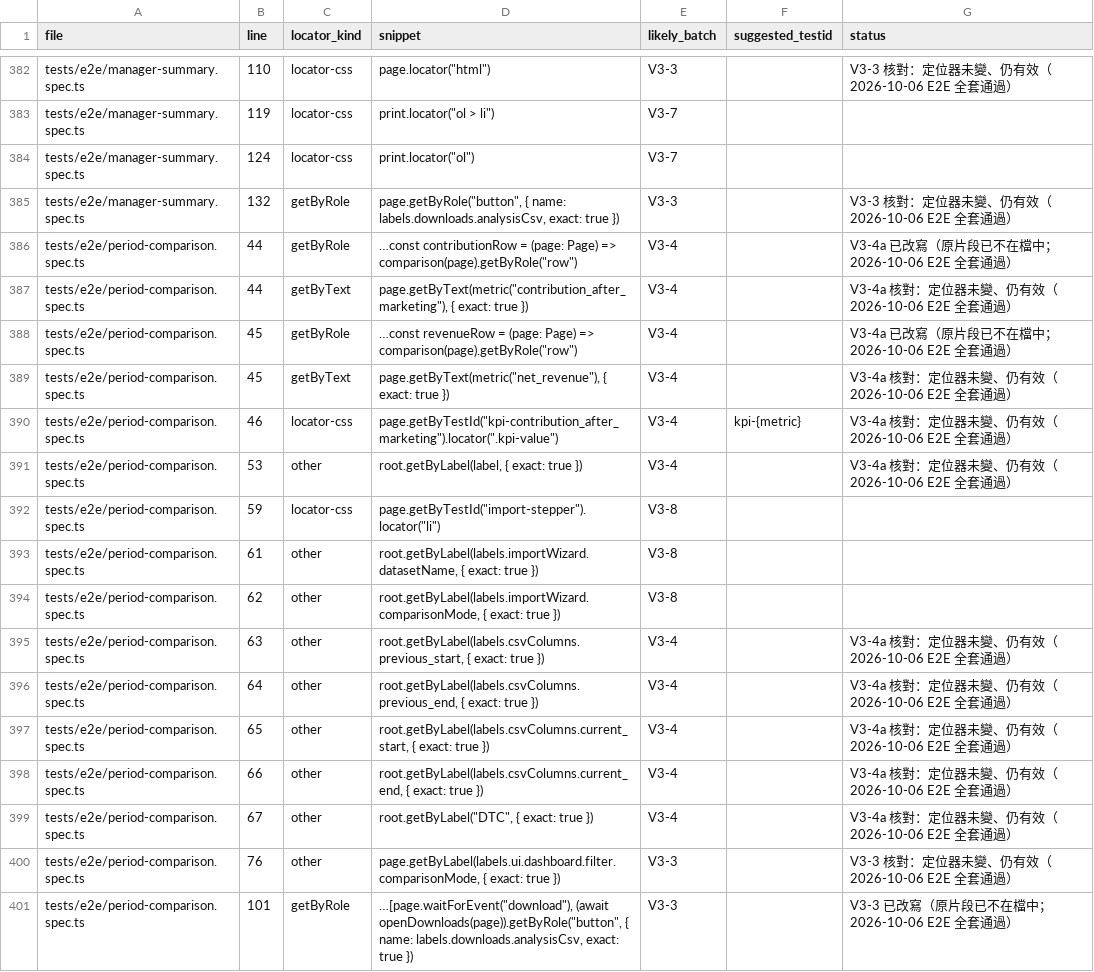
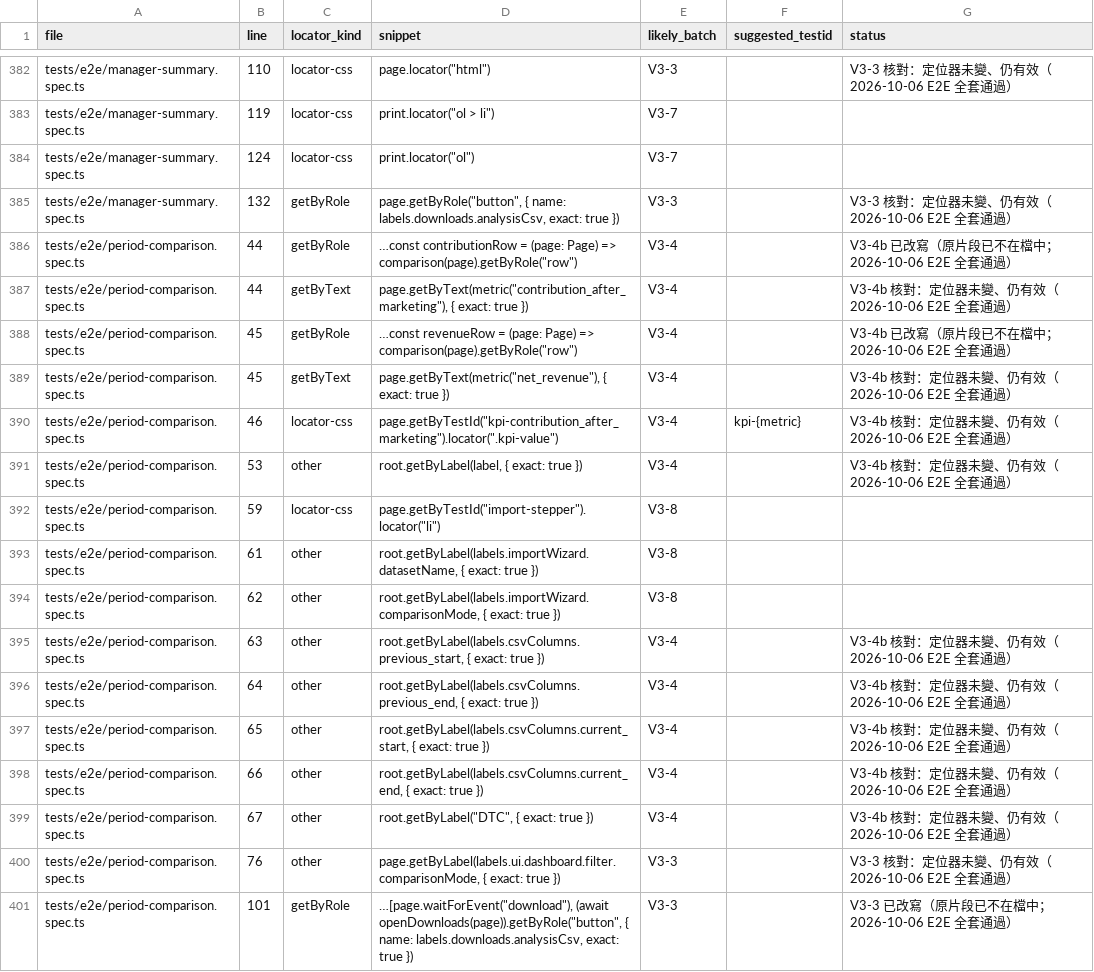
Before and after one commit to JLO916/profitlens, a CSV file: verification/revamp-v3/e2e-text-assertions.csv, drawn as a sheet; only a part is shown, gaps mark what is left out; the diff covers the shown part only.

```diff
--- a/verification/revamp-v3/e2e-text-assertions.csv
+++ b/verification/revamp-v3/e2e-text-assertions.csv
@@ -385,8 +385,8 @@ tests/e2e/manager-summary.spec.ts,124,locator-css,"print.locator(""ol"")",V3-7,,
 tests/e2e/manager-summary.spec.ts,132,getByRole,"page.getByRole(""button"", { name: labels.downloads.analysisCsv, exact: true })",V3-3,,V3-3 核對：定位器未變、仍有效（2026-10-06 E2E 全套通過）
-tests/e2e/period-comparison.spec.ts,44,getByRole,"…const contributionRow = (page: Page) => comparison(page).getByRole(""row"")",V3-4,,V3-4a 已改寫（原片段已不在檔中；2026-10-06 E2E 全套通過）
-tests/e2e/period-comparison.spec.ts,44,getByText,"page.getByText(metric(""contribution_after_marketing""), { exact: true })",V3-4,,V3-4a 核對：定位器未變、仍有效（2026-10-06 E2E 全套通過）
-tests/e2e/period-comparison.spec.ts,45,getByRole,"…const revenueRow = (page: Page) => comparison(page).getByRole(""row"")",V3-4,,V3-4a 已改寫（原片段已不在檔中；2026-10-06 E2E 全套通過）
-tests/e2e/period-comparison.spec.ts,45,getByText,"page.getByText(metric(""net_revenue""), { exact: true })",V3-4,,V3-4a 核對：定位器未變、仍有效（2026-10-06 E2E 全套通過）
-tests/e2e/period-comparison.spec.ts,46,locator-css,"page.getByTestId(""kpi-contribution_after_marketing"").locator("".kpi-value"")",V3-4,kpi-{metric},V3-4a 核對：定位器未變、仍有效（2026-10-06 E2E 全套通過）
-tests/e2e/period-comparison.spec.ts,53,other,"root.getByLabel(label, { exact: true })",V3-4,,V3-4a 核對：定位器未變、仍有效（2026-10-06 E2E 全套通過）
+tests/e2e/period-comparison.spec.ts,44,getByRole,"…const contributionRow = (page: Page) => comparison(page).getByRole(""row"")",V3-4,,V3-4b 已改寫（原片段已不在檔中；2026-10-06 E2E 全套通過）
+tests/e2e/period-comparison.spec.ts,44,getByText,"page.getByText(metric(""contribution_after_marketing""), { exact: true })",V3-4,,V3-4b 核對：定位器未變、仍有效（2026-10-06 E2E 全套通過）
+tests/e2e/period-comparison.spec.ts,45,getByRole,"…const revenueRow = (page: Page) => comparison(page).getByRole(""row"")",V3-4,,V3-4b 已改寫（原片段已不在檔中；2026-10-06 E2E 全套通過）
+tests/e2e/period-comparison.spec.ts,45,getByText,"page.getByText(metric(""net_revenue""), { exact: true })",V3-4,,V3-4b 核對：定位器未變、仍有效（2026-10-06 E2E 全套通過）
+tests/e2e/period-comparison.spec.ts,46,locator-css,"page.getByTestId(""kpi-contribution_after_marketing"").locator("".kpi-value"")",V3-4,kpi-{metric},V3-4b 核對：定位器未變、仍有效（2026-10-06 E2E 全套通過）
+tests/e2e/period-comparison.spec.ts,53,other,"root.getByLabel(label, { exact: true })",V3-4,,V3-4b 核對：定位器未變、仍有效（2026-10-06 E2E 全套通過）
 tests/e2e/period-comparison.spec.ts,59,locator-css,"page.getByTestId(""import-stepper"").locator(""li"")",V3-8,,
@@ -394,7 +394,7 @@ tests/e2e/period-comparison.spec.ts,61,other,"root.getByLabel(labels.importWizar
 tests/e2e/period-comparison.spec.ts,62,other,"root.getByLabel(labels.importWizard.comparisonMode, { exact: true })",V3-8,,
-tests/e2e/period-comparison.spec.ts,63,other,"root.getByLabel(labels.csvColumns.previous_start, { exact: true })",V3-4,,V3-4a 核對：定位器未變、仍有效（2026-10-06 E2E 全套通過）
-tests/e2e/period-comparison.spec.ts,64,other,"root.getByLabel(labels.csvColumns.previous_end, { exact: true })",V3-4,,V3-4a 核對：定位器未變、仍有效（2026-10-06 E2E 全套通過）
-tests/e2e/period-comparison.spec.ts,65,other,"root.getByLabel(labels.csvColumns.current_start, { exact: true })",V3-4,,V3-4a 核對：定位器未變、仍有效（2026-10-06 E2E 全套通過）
-tests/e2e/period-comparison.spec.ts,66,other,"root.getByLabel(labels.csvColumns.current_end, { exact: true })",V3-4,,V3-4a 核對：定位器未變、仍有效（2026-10-06 E2E 全套通過）
-tests/e2e/period-comparison.spec.ts,67,other,"root.getByLabel(""DTC"", { exact: true })",V3-4,,V3-4a 核對：定位器未變、仍有效（2026-10-06 E2E 全套通過）
+tests/e2e/period-comparison.spec.ts,63,other,"root.getByLabel(labels.csvColumns.previous_start, { exact: true })",V3-4,,V3-4b 核對：定位器未變、仍有效（2026-10-06 E2E 全套通過）
+tests/e2e/period-comparison.spec.ts,64,other,"root.getByLabel(labels.csvColumns.previous_end, { exact: true })",V3-4,,V3-4b 核對：定位器未變、仍有效（2026-10-06 E2E 全套通過）
+tests/e2e/period-comparison.spec.ts,65,other,"root.getByLabel(labels.csvColumns.current_start, { exact: true })",V3-4,,V3-4b 核對：定位器未變、仍有效（2026-10-06 E2E 全套通過）
+tests/e2e/period-comparison.spec.ts,66,other,"root.getByLabel(labels.csvColumns.current_end, { exact: true })",V3-4,,V3-4b 核對：定位器未變、仍有效（2026-10-06 E2E 全套通過）
+tests/e2e/period-comparison.spec.ts,67,other,"root.getByLabel(""DTC"", { exact: true })",V3-4,,V3-4b 核對：定位器未變、仍有效（2026-10-06 E2E 全套通過）
 tests/e2e/period-comparison.spec.ts,76,other,"page.getByLabel(labels.ui.dashboard.filter.comparisonMode, { exact: true })",V3-3,,V3-3 核對：定位器未變、仍有效（2026-10-06 E2E 全套通過）
```
Also changed, not shown: 68 edited cells elsewhere in this file, verification/revamp-v3/feature-retention.csv, 43 other files.
